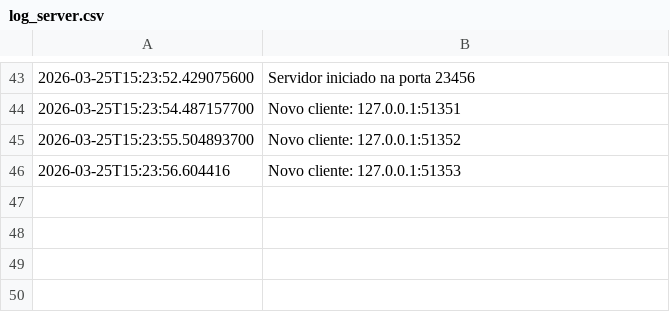
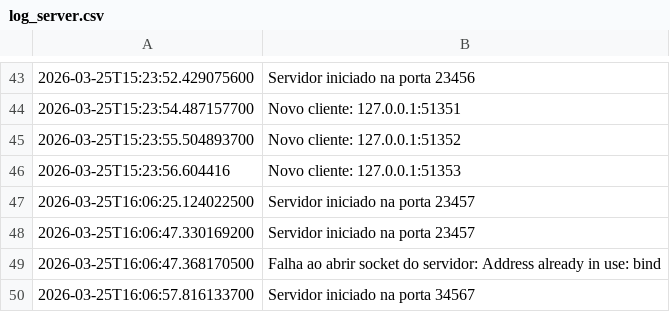
Before and after one commit to MiguelZhang86/sc29, a CSV file: logs/log_server.csv, drawn as a sheet; only a part is shown, gaps mark what is left out.

```diff
--- a/logs/log_server.csv
+++ b/logs/log_server.csv
@@ -46 +46,5 @@
 2026-03-25T15:23:56.604416,Novo cliente: 127.0.0.1:51353
+2026-03-25T16:06:25.124022500,Servidor iniciado na porta 23457
+2026-03-25T16:06:47.330169200,Servidor iniciado na porta 23457
+2026-03-25T16:06:47.368170500,Falha ao abrir socket do servidor: Address already in use: bind
+2026-03-25T16:06:57.816133700,Servidor iniciado na porta 34567
```
Also changed, not shown: 4 other files.
